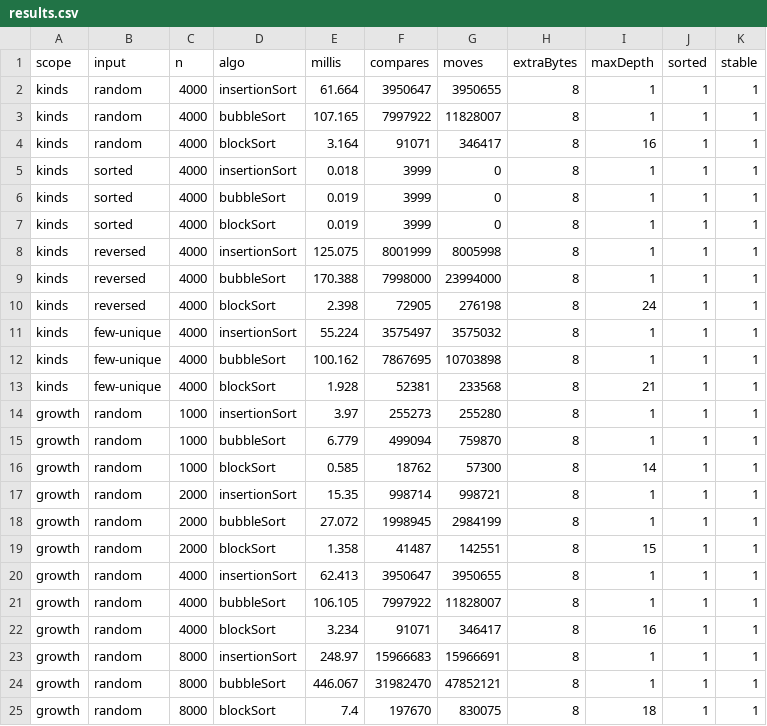
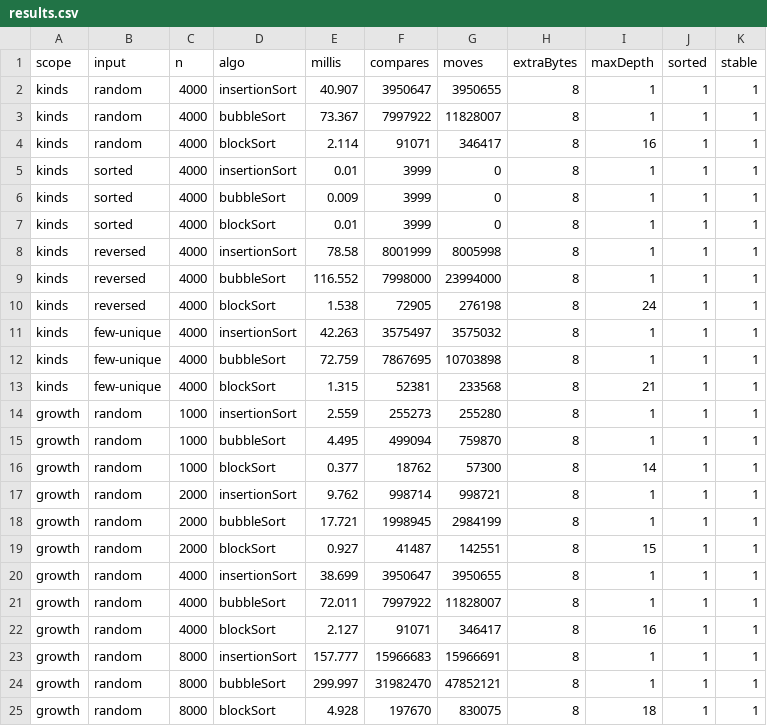
Before and after one commit to terrysong06/algorithm-hw1, a CSV file: report/results.csv, drawn as a sheet.

```diff
--- a/report/results.csv
+++ b/report/results.csv
@@ -1,25 +1,25 @@
 scope,input,n,algo,millis,compares,moves,extraBytes,maxDepth,sorted,stable
-kinds,random,4000,insertionSort,61.664,3950647,3950655,8,1,1,1
-kinds,random,4000,bubbleSort,107.165,7997922,11828007,8,1,1,1
-kinds,random,4000,blockSort,3.164,91071,346417,8,16,1,1
-kinds,sorted,4000,insertionSort,0.018,3999,0,8,1,1,1
-kinds,sorted,4000,bubbleSort,0.019,3999,0,8,1,1,1
-kinds,sorted,4000,blockSort,0.019,3999,0,8,1,1,1
-kinds,reversed,4000,insertionSort,125.075,8001999,8005998,8,1,1,1
-kinds,reversed,4000,bubbleSort,170.388,7998000,23994000,8,1,1,1
-kinds,reversed,4000,blockSort,2.398,72905,276198,8,24,1,1
-kinds,few-unique,4000,insertionSort,55.224,3575497,3575032,8,1,1,1
-kinds,few-unique,4000,bubbleSort,100.162,7867695,10703898,8,1,1,1
-kinds,few-unique,4000,blockSort,1.928,52381,233568,8,21,1,1
-growth,random,1000,insertionSort,3.97,255273,255280,8,1,1,1
-growth,random,1000,bubbleSort,6.779,499094,759870,8,1,1,1
-growth,random,1000,blockSort,0.585,18762,57300,8,14,1,1
-growth,random,2000,insertionSort,15.35,998714,998721,8,1,1,1
-growth,random,2000,bubbleSort,27.072,1998945,2984199,8,1,1,1
-growth,random,2000,blockSort,1.358,41487,142551,8,15,1,1
-growth,random,4000,insertionSort,62.413,3950647,3950655,8,1,1,1
-growth,random,4000,bubbleSort,106.105,7997922,11828007,8,1,1,1
-growth,random,4000,blockSort,3.234,91071,346417,8,16,1,1
-growth,random,8000,insertionSort,248.97,15966683,15966691,8,1,1,1
-growth,random,8000,bubbleSort,446.067,31982470,47852121,8,1,1,1
-growth,random,8000,blockSort,7.4,197670,830075,8,18,1,1
+kinds,random,4000,insertionSort,40.907,3950647,3950655,8,1,1,1
+kinds,random,4000,bubbleSort,73.367,7997922,11828007,8,1,1,1
+kinds,random,4000,blockSort,2.114,91071,346417,8,16,1,1
+kinds,sorted,4000,insertionSort,0.01,3999,0,8,1,1,1
+kinds,sorted,4000,bubbleSort,0.009,3999,0,8,1,1,1
+kinds,sorted,4000,blockSort,0.01,3999,0,8,1,1,1
+kinds,reversed,4000,insertionSort,78.58,8001999,8005998,8,1,1,1
+kinds,reversed,4000,bubbleSort,116.552,7998000,23994000,8,1,1,1
+kinds,reversed,4000,blockSort,1.538,72905,276198,8,24,1,1
+kinds,few-unique,4000,insertionSort,42.263,3575497,3575032,8,1,1,1
+kinds,few-unique,4000,bubbleSort,72.759,7867695,10703898,8,1,1,1
+kinds,few-unique,4000,blockSort,1.315,52381,233568,8,21,1,1
+growth,random,1000,insertionSort,2.559,255273,255280,8,1,1,1
+growth,random,1000,bubbleSort,4.495,499094,759870,8,1,1,1
+growth,random,1000,blockSort,0.377,18762,57300,8,14,1,1
+growth,random,2000,insertionSort,9.762,998714,998721,8,1,1,1
+growth,random,2000,bubbleSort,17.721,1998945,2984199,8,1,1,1
+growth,random,2000,blockSort,0.927,41487,142551,8,15,1,1
+growth,random,4000,insertionSort,38.699,3950647,3950655,8,1,1,1
+growth,random,4000,bubbleSort,72.011,7997922,11828007,8,1,1,1
+growth,random,4000,blockSort,2.127,91071,346417,8,16,1,1
+growth,random,8000,insertionSort,157.777,15966683,15966691,8,1,1,1
+growth,random,8000,bubbleSort,299.997,31982470,47852121,8,1,1,1
+growth,random,8000,blockSort,4.928,197670,830075,8,18,1,1
```
Also changed, not shown: report/block-size.csv, 8 other files.
